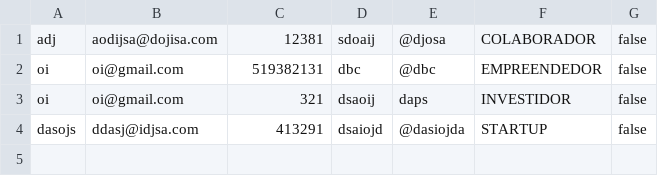
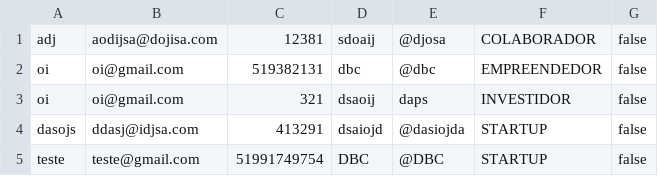
Before and after one commit to paulojunior/curso-nextjs, a CSV file: clientes.csv, drawn as a sheet; the diff names each change by its address in the sheet, - before the commit and + after, or states it on an @@ line.

```diff
--- a/clientes.csv
+++ b/clientes.csv
+row 5: teste | teste@gmail.com | 51991749754 | DBC | @DBC | STARTUP | false
```
Also changed, not shown: 1 other file.
